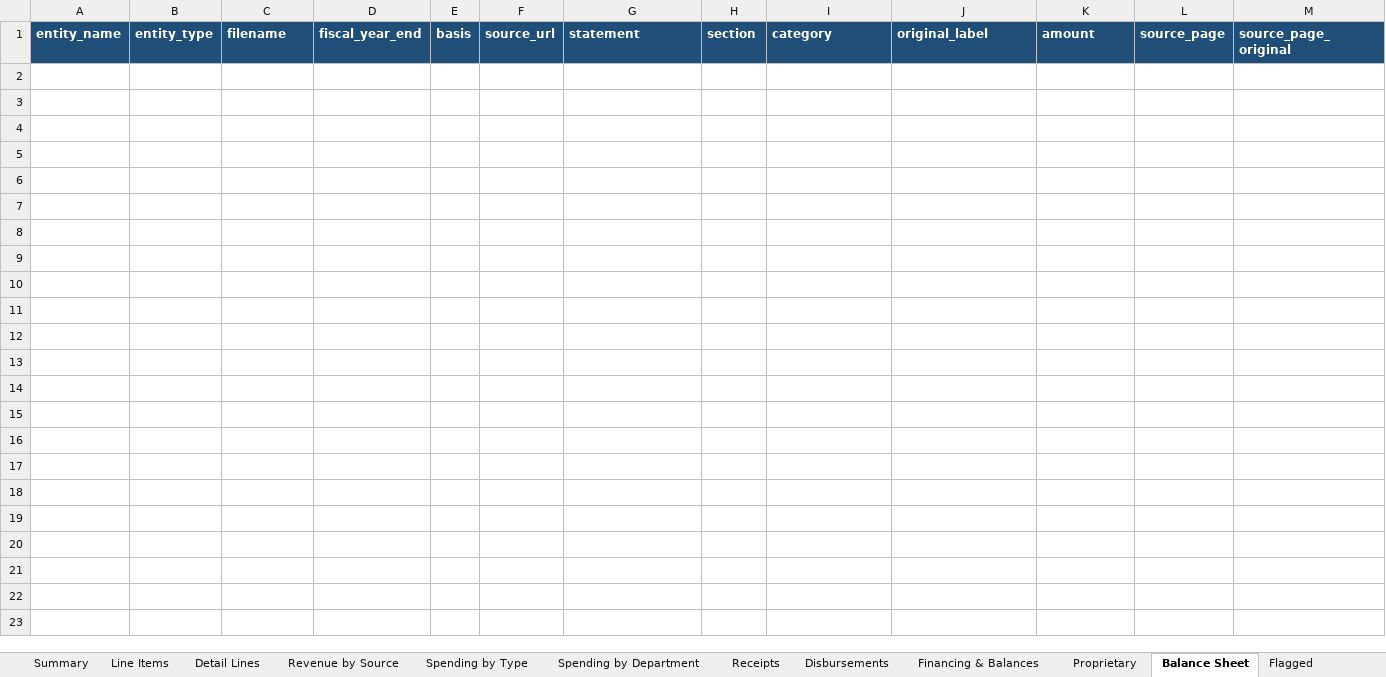
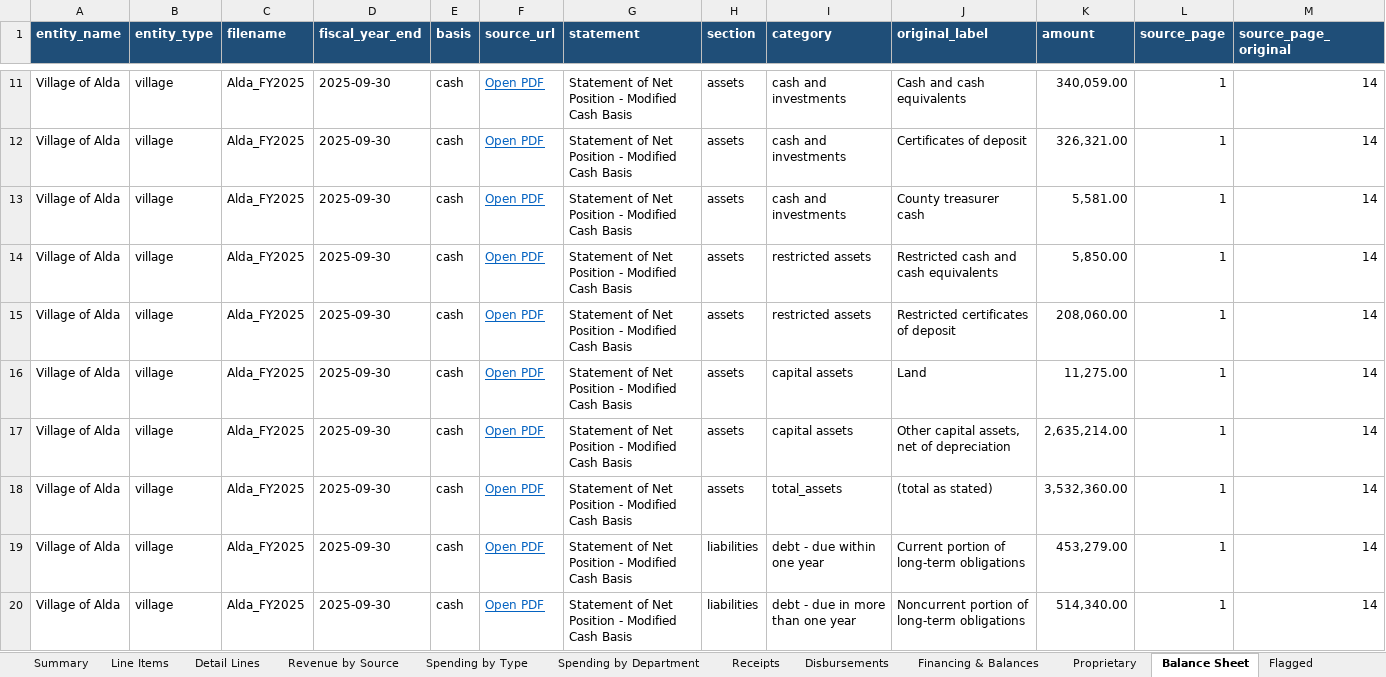
Before and after one commit to trltrl12/Nebraska-Audit, an Excel workbook: output/cashflow.xlsx, sheet Balance Sheet, drawn as a sheet; only a part is shown, gaps mark what is left out; values as stored, in another font and other column widths than the file's, no borders; the diff covers the shown part only; the diff names each change by its address in the sheet, - before the commit and + after, or states it on an @@ line.

```diff
--- a/output/cashflow.xlsx (sheet Balance Sheet)
+++ b/output/cashflow.xlsx (sheet Balance Sheet)
+row 11: Village of Alda | village | Alda_FY2025 | 2025-09-30 | cash | Open PDF | Statement of Net Position - Modified Cash Basis | assets | cash and investments | Cash and cash equivalents | 340,059.00 | 1 | 14
+row 12: Village of Alda | village | Alda_FY2025 | 2025-09-30 | cash | Open PDF | Statement of Net Position - Modified Cash Basis | assets | cash and investments | Certificates of deposit | 326,321.00 | 1 | 14
+row 13: Village of Alda | village | Alda_FY2025 | 2025-09-30 | cash | Open PDF | Statement of Net Position - Modified Cash Basis | assets | cash and investments | County treasurer cash | 5,581.00 | 1 | 14
+row 14: Village of Alda | village | Alda_FY2025 | 2025-09-30 | cash | Open PDF | Statement of Net Position - Modified Cash Basis | assets | restricted assets | Restricted cash and cash equivalents | 5,850.00 | 1 | 14
+row 15: Village of Alda | village | Alda_FY2025 | 2025-09-30 | cash | Open PDF | Statement of Net Position - Modified Cash Basis | assets | restricted assets | Restricted certificates of deposit | 208,060.00 | 1 | 14
+row 16: Village of Alda | village | Alda_FY2025 | 2025-09-30 | cash | Open PDF | Statement of Net Position - Modified Cash Basis | assets | capital assets | Land | 11,275.00 | 1 | 14
+row 17: Village of Alda | village | Alda_FY2025 | 2025-09-30 | cash | Open PDF | Statement of Net Position - Modified Cash Basis | assets | capital assets | Other capital assets, net of depreciation | 2,635,214.00 | 1 | 14
+row 18: Village of Alda | village | Alda_FY2025 | 2025-09-30 | cash | Open PDF | Statement of Net Position - Modified Cash Basis | assets | total_assets | (total as stated) | 3,532,360.00 | 1 | 14
+row 19: Village of Alda | village | Alda_FY2025 | 2025-09-30 | cash | Open PDF | Statement of Net Position - Modified Cash Basis | liabilities | debt - due within one year | Current portion of long-term obligations | 453,279.00 | 1 | 14
+row 20: Village of Alda | village | Alda_FY2025 | 2025-09-30 | cash | Open PDF | Statement of Net Position - Modified Cash Basis | liabilities | debt - due in more than one year | Noncurrent portion of long-term obligations | 514,340.00 | 1 | 14
```
Also changed, not shown: 49 added rows elsewhere in this sheet, sheet Detail Lines, sheet Line Items, sheet Spending by Department, sheet Revenue by Source, sheet Summary, sheet Financing & Balances, 6 more sheets, 5 other files.
